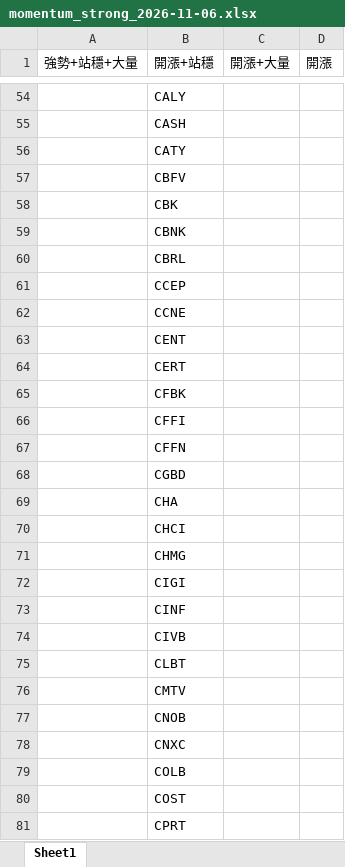
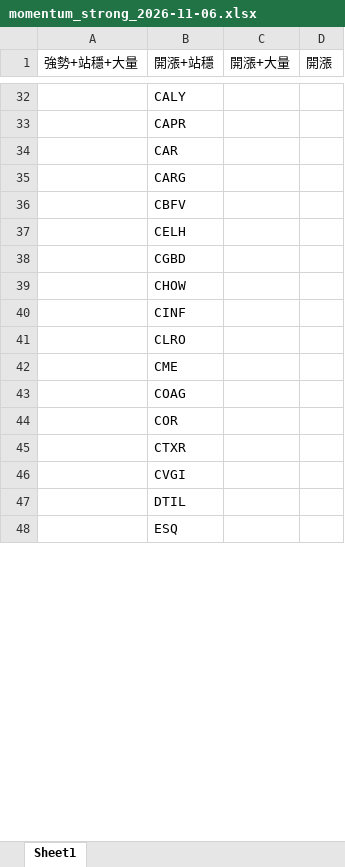
Before and after one commit to Kira11-ja/macd-scanner, an Excel workbook: results/momentum_strong_2026-11-06.xlsx, sheet Sheet1, drawn as a sheet; only a part is shown, gaps mark what is left out; the shorter side is filled out with more unchanged rows; values as stored, in another font and other column widths than the file's, no borders; removed rows and columns are numbered as before the commit, all else as after; the diff covers the shown part only; the diff names each change by its address in the sheet, - before the commit and + after, or states it on an @@ line.

```diff
--- a/results/momentum_strong_2026-11-06.xlsx (sheet Sheet1)
+++ b/results/momentum_strong_2026-11-06.xlsx (sheet Sheet1)
-B33 (開漲+站穩): CASH
+B33 (開漲+站穩): CAPR
-B34 (開漲+站穩): CATY
+B34 (開漲+站穩): CAR
+row 35:  | CARG
-B37 (開漲+站穩): CBK
+B37 (開漲+站穩): CELH
-row 59:  | CBNK
-row 60:  | CBRL
-row 61:  | CCEP
-row 62:  | CCNE
-row 63:  | CENT
-row 64:  | CERT
-row 65:  | CFBK
-row 66:  | CFFI
-row 67:  | CFFN
-B39 (開漲+站穩): CHA
+B39 (開漲+站穩): CHOW
-row 70:  | CHCI
-row 71:  | CHMG
-row 72:  | CIGI
-B41 (開漲+站穩): CIVB
+B41 (開漲+站穩): CLRO
-B42 (開漲+站穩): CLBT
+B42 (開漲+站穩): CME
-B43 (開漲+站穩): CMTV
+B43 (開漲+站穩): COAG
-B44 (開漲+站穩): CNOB
+B44 (開漲+站穩): COR
-B45 (開漲+站穩): CNXC
+B45 (開漲+站穩): CTXR
-B46 (開漲+站穩): COLB
+B46 (開漲+站穩): CVGI
-B47 (開漲+站穩): COST
+B47 (開漲+站穩): DTIL
-row 81:  | CPRT
```
Also changed, not shown: 26 added rows, 169 removed rows and 84 edited cells elsewhere in this sheet, results/momentum_failcodes_2026-11-06.xlsx, results/momentum_failcodes_latest.xlsx, 9 other files.
